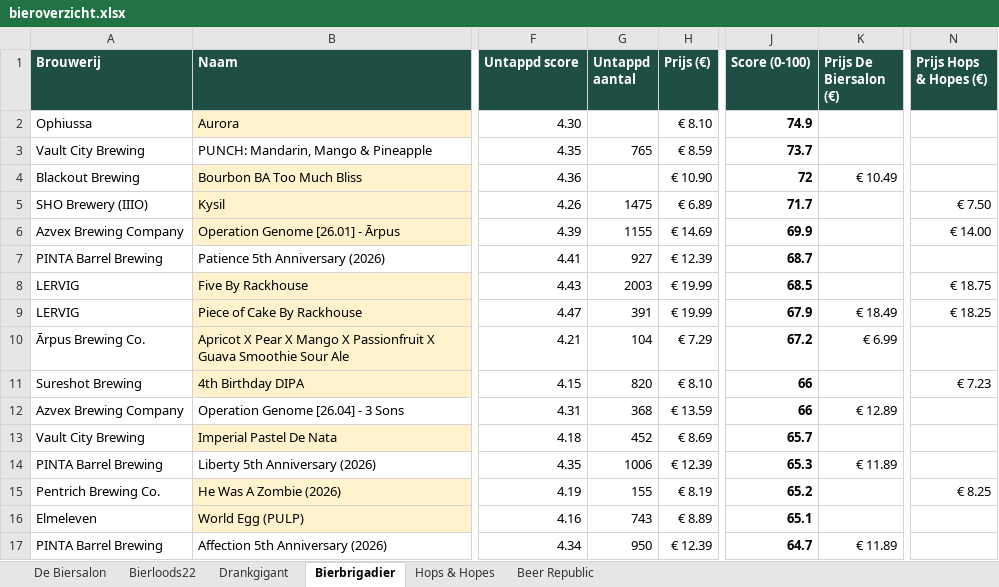
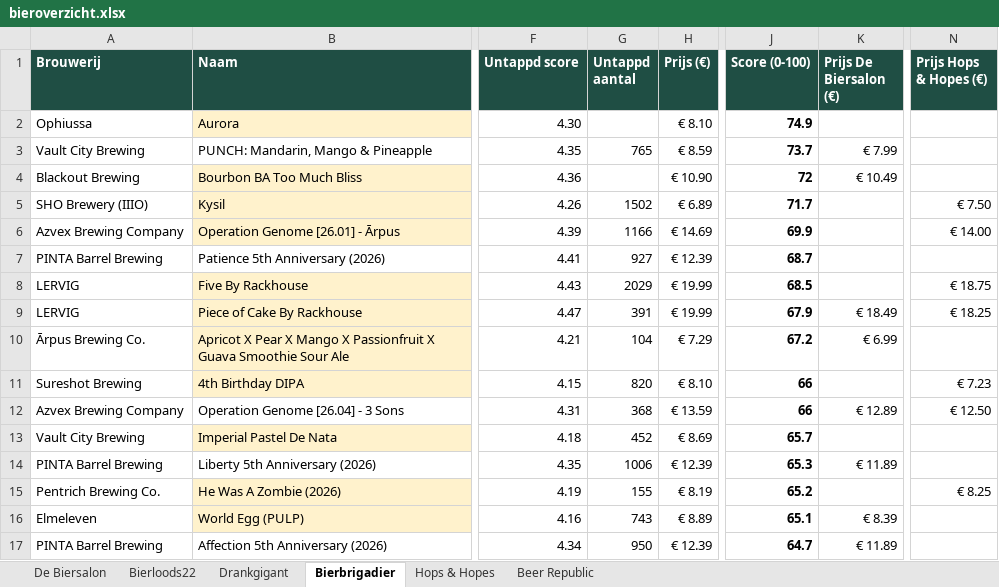
Before and after one commit to RdG-Bier/DeBierScraper, an Excel workbook: docs/bieroverzicht.xlsx, sheet Bierbrigadier, drawn as a sheet; only a part is shown, gaps mark what is left out; values as stored, in another font and other column widths than the file's, no borders; conditional formats not drawn; the diff covers the shown part only; the diff names each change by its address in the sheet, - before the commit and + after, or states it on an @@ line.

```diff
--- a/docs/bieroverzicht.xlsx (sheet Bierbrigadier)
+++ b/docs/bieroverzicht.xlsx (sheet Bierbrigadier)
-K3 (Prijs De Biersalon (€)): (empty)
+K3 (Prijs De Biersalon (€)): € 7.99
-G5 (Untappd aantal): 1475
+G5 (Untappd aantal): 1502
-G6 (Untappd aantal): 1155
+G6 (Untappd aantal): 1166
-G8 (Untappd aantal): 2003
+G8 (Untappd aantal): 2029
-N12 (Prijs Hops & Hopes (€)): (empty)
+N12 (Prijs Hops & Hopes (€)): € 12.50
-K16 (Prijs De Biersalon (€)): (empty)
+K16 (Prijs De Biersalon (€)): € 8.39
```
Also changed, not shown: 1 added row, 1 removed row and 13 edited cells elsewhere in this sheet, sheet De Biersalon, sheet Beer Republic, sheet Hops & Hopes, sheet Bierloods22, sheet Drankgigant, 16 other files.
